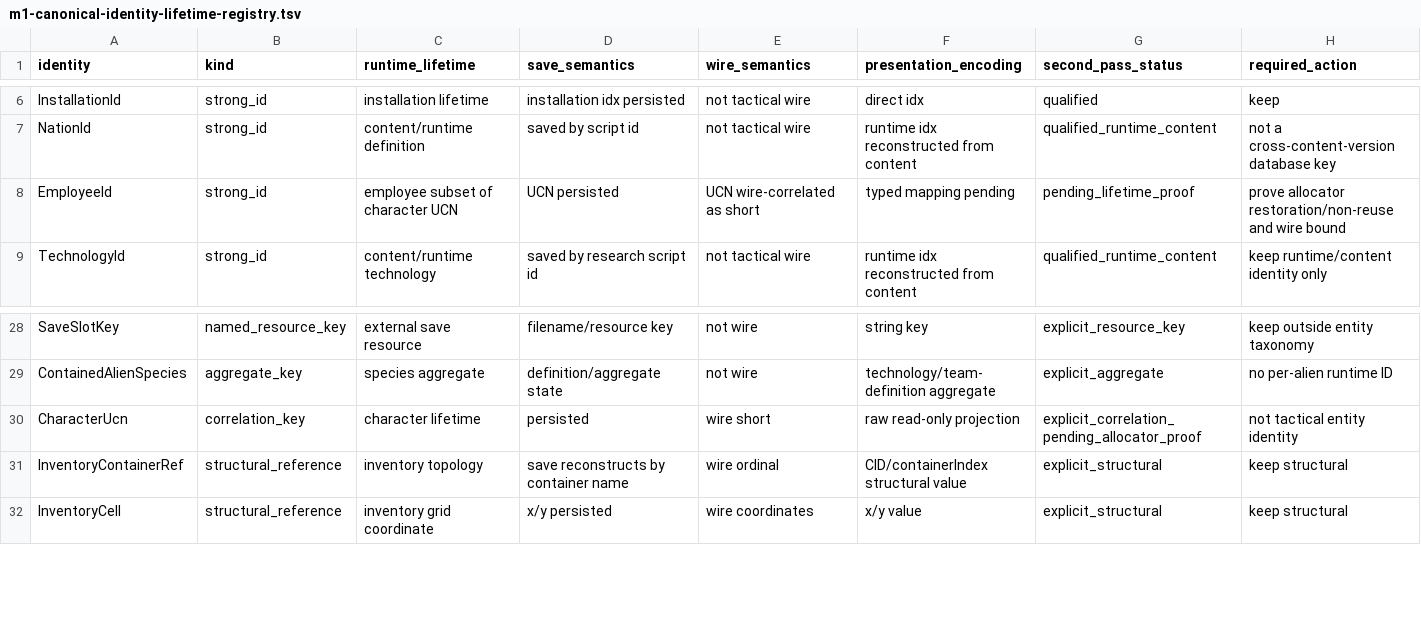
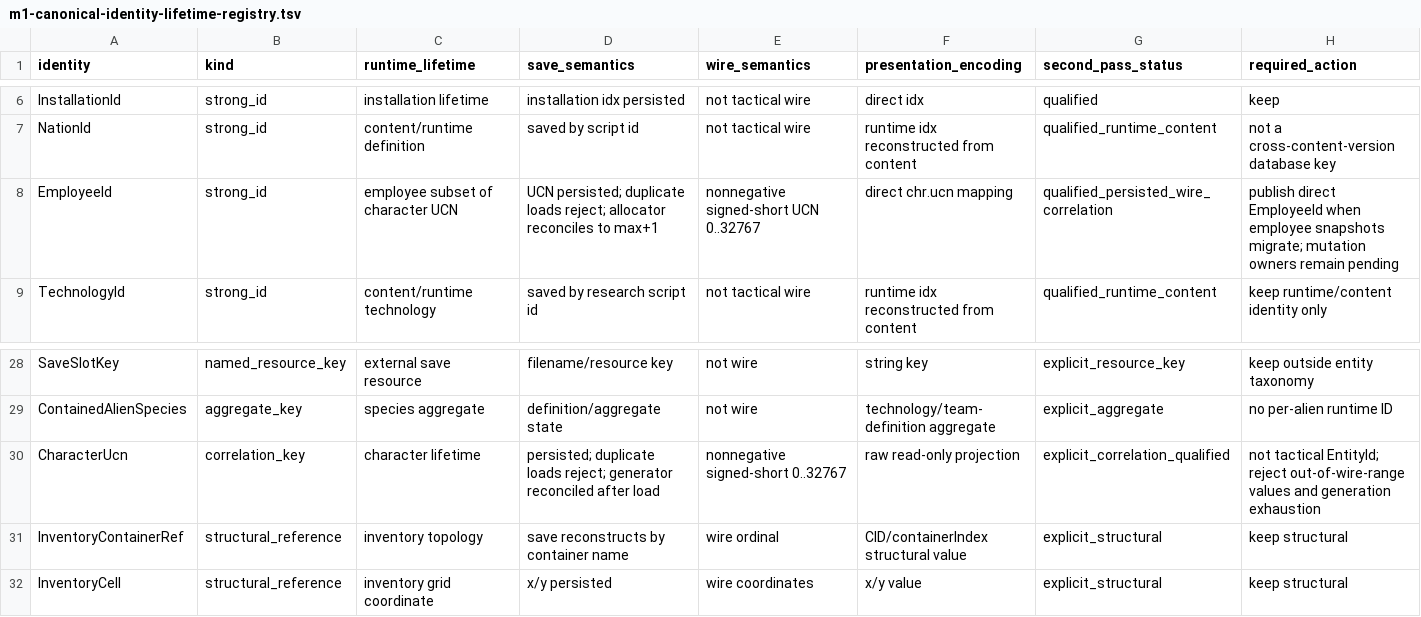
Before and after one commit to mstreurman/UFOAIREMASTER, a TSV file: tools/remaster/m1-canonical-identity-lifetime-registry.tsv, drawn as a sheet; only a part is shown, gaps mark what is left out.

Commit message:
feat: qualify M1 employee UCN identity

```diff
--- a/tools/remaster/m1-canonical-identity-lifetime-registry.tsv
+++ b/tools/remaster/m1-canonical-identity-lifetime-registry.tsv
@@ -7,3 +7,3 @@ InstallationId	strong_id	installation lifetime	installation idx persisted	not ta
 NationId	strong_id	content/runtime definition	saved by script id	not tactical wire	runtime idx reconstructed from content	qualified_runtime_content	not a cross-content-version database key
-EmployeeId	strong_id	employee subset of character UCN	UCN persisted	UCN wire-correlated as short	typed mapping pending	pending_lifetime_proof	prove allocator restoration/non-reuse and wire bound
+EmployeeId	strong_id	employee subset of character UCN	UCN persisted; duplicate loads reject; allocator reconciles to max+1	nonnegative signed-short UCN 0..32767	direct chr.ucn mapping	qualified_persisted_wire_correlation	publish direct EmployeeId when employee snapshots migrate; mutation owners remain pending
 TechnologyId	strong_id	content/runtime technology	saved by research script id	not tactical wire	runtime idx reconstructed from content	qualified_runtime_content	keep runtime/content identity only
@@ -29,3 +29,3 @@ SaveSlotKey	named_resource_key	external save resource	filename/resource key	not
 ContainedAlienSpecies	aggregate_key	species aggregate	definition/aggregate state	not wire	technology/team-definition aggregate	explicit_aggregate	no per-alien runtime ID
-CharacterUcn	correlation_key	character lifetime	persisted	wire short	raw read-only projection	explicit_correlation_pending_allocator_proof	not tactical entity identity
+CharacterUcn	correlation_key	character lifetime	persisted; duplicate loads reject; generator reconciled after load	nonnegative signed-short 0..32767	raw read-only projection	explicit_correlation_qualified	not tactical EntityId; reject out-of-wire-range values and generation exhaustion
 InventoryContainerRef	structural_reference	inventory topology	save reconstructs by container name	wire ordinal	CID/containerIndex structural value	explicit_structural	keep structural
```
Also changed, not shown: tools/remaster/m1-canonical-identity-registry.tsv, 11 other files.
